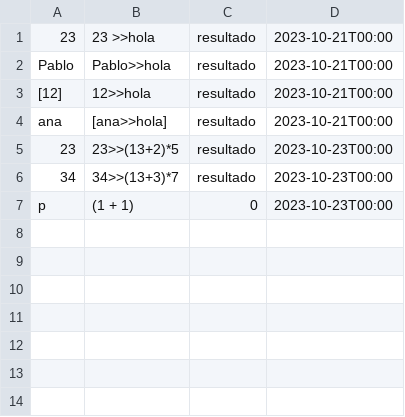
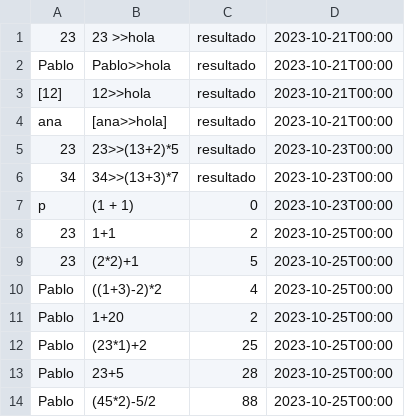
Before and after one commit to GldnBolt/Proyecto2_Math, a CSV file: Historial.csv, drawn as a sheet; the diff names each change by its address in the sheet, - before the commit and + after, or states it on an @@ line.

```diff
--- a/Historial.csv
+++ b/Historial.csv
+row 8: 23 | 1+1 | 2 | 2023-10-25T00:00
+row 9: 23 | (2*2)+1 | 5 | 2023-10-25T00:00
+row 10: Pablo | ((1+3)-2)*2 | 4 | 2023-10-25T00:00
+row 11: Pablo | 1+20 | 2 | 2023-10-25T00:00
+row 12: Pablo | (23*1)+2 | 25 | 2023-10-25T00:00
+row 13: Pablo | 23+5 | 28 | 2023-10-25T00:00
+row 14: Pablo | (45*2)-5/2 | 88 | 2023-10-25T00:00
```
Also changed, not shown: 2 other files.
